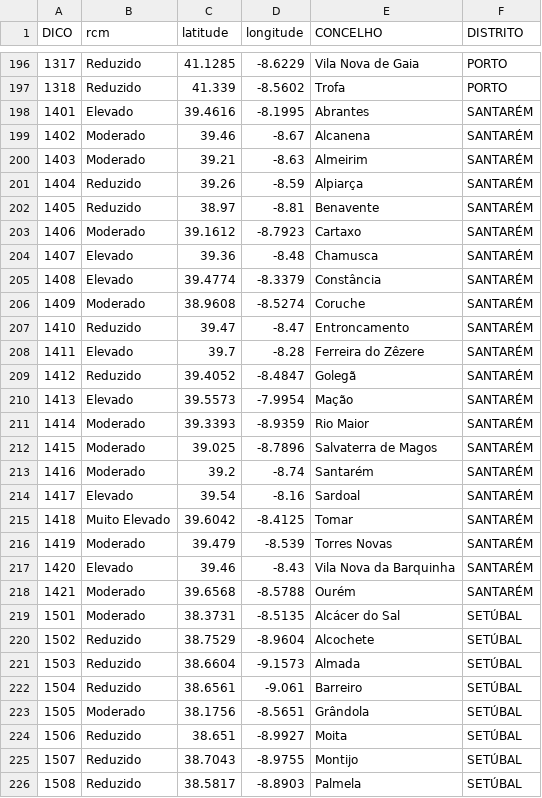
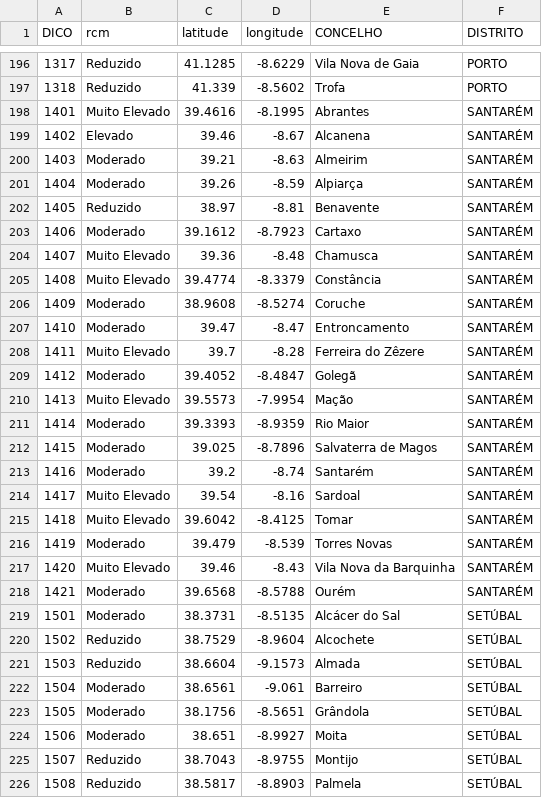
Before and after one commit to CatiaBarros/rcm-scheduler, a CSV file: rcm_d0.csv, drawn as a sheet; only a part is shown, gaps mark what is left out; the diff covers the shown part only.

```diff
--- a/rcm_d0.csv
+++ b/rcm_d0.csv
@@ -197,15 +197,15 @@ DICO,rcm,latitude,longitude,CONCELHO,DISTRITO
 1318,Reduzido,41.339,-8.5602,Trofa,PORTO
-1401,Elevado,39.4616,-8.1995,Abrantes,SANTARÉM
-1402,Moderado,39.46,-8.67,Alcanena,SANTARÉM
+1401,Muito Elevado,39.4616,-8.1995,Abrantes,SANTARÉM
+1402,Elevado,39.46,-8.67,Alcanena,SANTARÉM
 1403,Moderado,39.21,-8.63,Almeirim,SANTARÉM
-1404,Reduzido,39.26,-8.59,Alpiarça,SANTARÉM
+1404,Moderado,39.26,-8.59,Alpiarça,SANTARÉM
 1405,Reduzido,38.97,-8.81,Benavente,SANTARÉM
 1406,Moderado,39.1612,-8.7923,Cartaxo,SANTARÉM
-1407,Elevado,39.36,-8.48,Chamusca,SANTARÉM
-1408,Elevado,39.4774,-8.3379,Constância,SANTARÉM
+1407,Muito Elevado,39.36,-8.48,Chamusca,SANTARÉM
+1408,Muito Elevado,39.4774,-8.3379,Constância,SANTARÉM
 1409,Moderado,38.9608,-8.5274,Coruche,SANTARÉM
-1410,Reduzido,39.47,-8.47,Entroncamento,SANTARÉM
-1411,Elevado,39.7,-8.28,Ferreira do Zêzere,SANTARÉM
-1412,Reduzido,39.4052,-8.4847,Golegã,SANTARÉM
-1413,Elevado,39.5573,-7.9954,Mação,SANTARÉM
+1410,Moderado,39.47,-8.47,Entroncamento,SANTARÉM
+1411,Muito Elevado,39.7,-8.28,Ferreira do Zêzere,SANTARÉM
+1412,Moderado,39.4052,-8.4847,Golegã,SANTARÉM
+1413,Muito Elevado,39.5573,-7.9954,Mação,SANTARÉM
 1414,Moderado,39.3393,-8.9359,Rio Maior,SANTARÉM
@@ -213,6 +213,6 @@ DICO,rcm,latitude,longitude,CONCELHO,DISTRITO
 1416,Moderado,39.2,-8.74,Santarém,SANTARÉM
-1417,Elevado,39.54,-8.16,Sardoal,SANTARÉM
+1417,Muito Elevado,39.54,-8.16,Sardoal,SANTARÉM
 1418,Muito Elevado,39.6042,-8.4125,Tomar,SANTARÉM
 1419,Moderado,39.479,-8.539,Torres Novas,SANTARÉM
-1420,Elevado,39.46,-8.43,Vila Nova da Barquinha,SANTARÉM
+1420,Muito Elevado,39.46,-8.43,Vila Nova da Barquinha,SANTARÉM
 1421,Moderado,39.6568,-8.5788,Ourém,SANTARÉM
@@ -221,5 +221,5 @@ DICO,rcm,latitude,longitude,CONCELHO,DISTRITO
 1503,Reduzido,38.6604,-9.1573,Almada,SETÚBAL
-1504,Reduzido,38.6561,-9.061,Barreiro,SETÚBAL
+1504,Moderado,38.6561,-9.061,Barreiro,SETÚBAL
 1505,Moderado,38.1756,-8.5651,Grândola,SETÚBAL
-1506,Reduzido,38.651,-8.9927,Moita,SETÚBAL
+1506,Moderado,38.651,-8.9927,Moita,SETÚBAL
 1507,Reduzido,38.7043,-8.9755,Montijo,SETÚBAL
```
Also changed, not shown: 67 edited cells elsewhere in this file, 1 other file.
